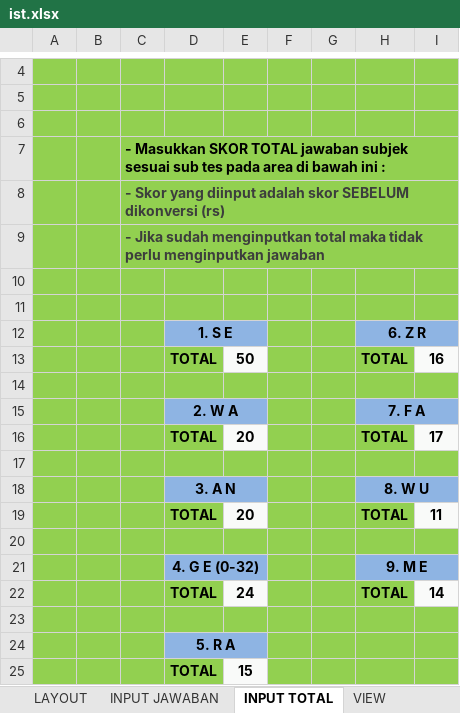
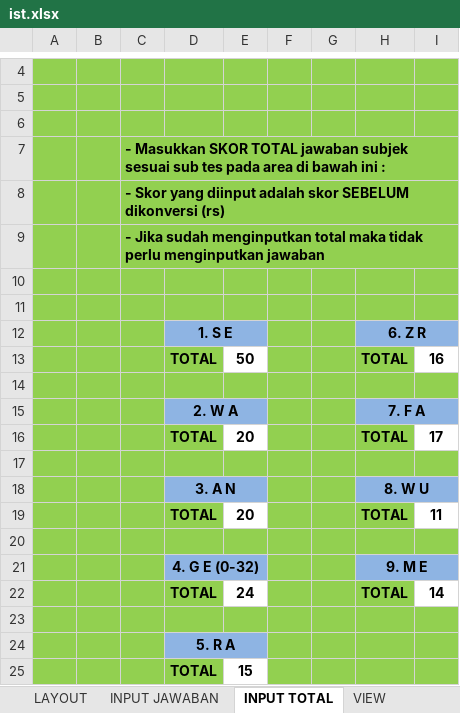
Before and after one commit to richierh/PyIST, an Excel workbook: models/ist.xlsx, sheet INPUT TOTAL, drawn as a sheet; only a part is shown, gaps mark what is left out; values as stored, in another font and other column widths than the file's, no borders; charts and pictures not drawn; the diff names each change by its address in the sheet, - before the commit and + after, or states it on an @@ line.

```diff
--- a/models/ist.xlsx (sheet INPUT TOTAL)
+++ b/models/ist.xlsx (sheet INPUT TOTAL)
-C8:C9 text colour: #3C3E3C
+C8:C9 text colour: black
-E13 fill: #F9FAF9
+E13 fill: none
-I13 fill: #F9FAF9
+I13 fill: none
-E16 fill: #F9FAF9
+E16 fill: none
-I16 fill: #F9FAF9
+I16 fill: none
-E19 fill: #F9FAF9
+E19 fill: none
-I19 fill: #F9FAF9
+I19 fill: none
-E22 fill: #F9FAF9
+E22 fill: none
-I22 fill: #F9FAF9
+I22 fill: none
-E25 fill: #F9FAF9
+E25 fill: none
```
Also changed, not shown: sheet LAYOUT, sheet KEILMUAN, sheet VIEW, sheet KEUNGGULAN, sheet INPUT JAWABAN, charts or pictures, 31 other files.
